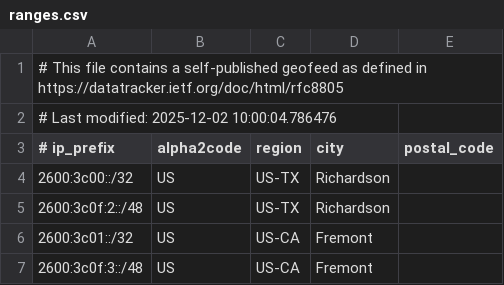
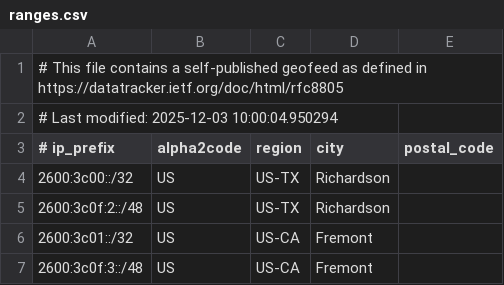
Before and after one commit to duyhenryer/cloud-ip-ranges, a CSV file: data/linode/ranges.csv, drawn as a sheet; only a part is shown.

Commit message:
chore: update IP ranges - 2025-12-03 12:36:11 UTC

```diff
--- a/data/linode/ranges.csv
+++ b/data/linode/ranges.csv
@@ -1,3 +1,3 @@
 # This file contains a self-published geofeed as defined in https://datatracker.ietf.org/doc/html/rfc8805
-# Last modified: 2025-12-02 10:00:04.786476
+# Last modified: 2025-12-03 10:00:04.950294
 # ip_prefix, alpha2code, region, city, postal_code
```
Also changed, not shown: 1 other file.
